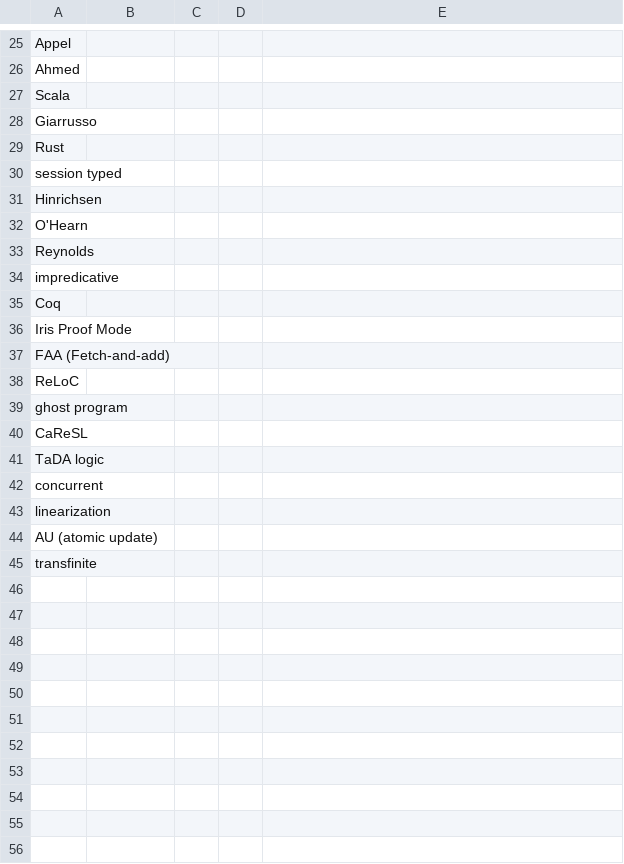
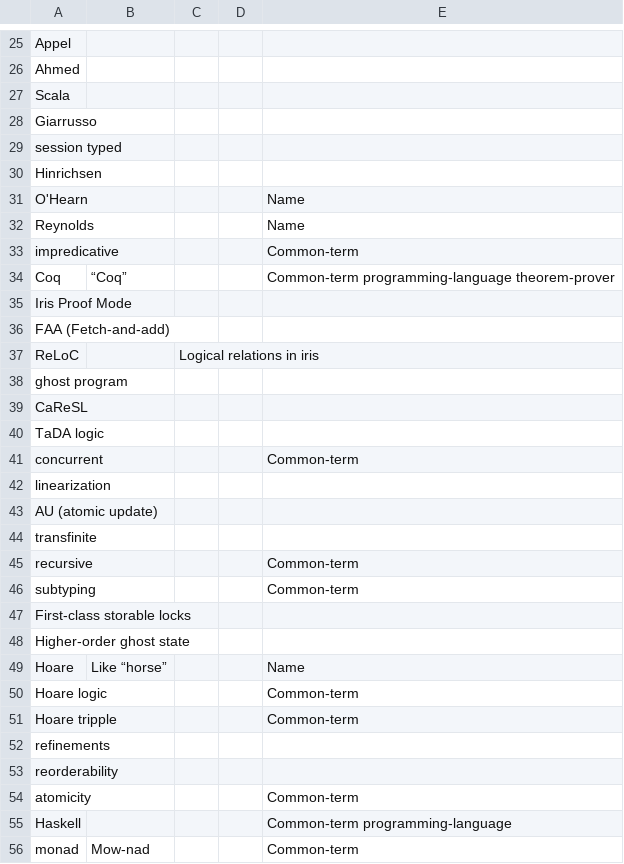
Before and after one commit to kesnericfp/icfp-captioning, a CSV file: Sessions/Tuesday/Tue-1030-1050_Later_Credits_Resourceful_Reasoning_for_the_Later_Modality/caption_wordlist.csv, drawn as a sheet; only a part is shown, gaps mark what is left out; the diff covers the shown part only.

Commit message:
Tuesday #2.

```diff
--- a/Sessions/Tuesday/Tue-1030-1050_Later_Credits_Resourceful_Reasoning_for_the_Later_Modality/caption_wordlist.csv
+++ b/Sessions/Tuesday/Tue-1030-1050_Later_Credits_Resourceful_Reasoning_for_the_Later_Modality/caption_wordlist.csv
@@ -28,12 +28,11 @@ Scala,,,,
 Giarrusso ,,,,
-Rust,,,,
 session typed,,,,
 Hinrichsen,,,,
-O'Hearn,,,,
-Reynolds,,,,
-impredicative,,,,
-Coq,,,,
+O'Hearn,,,,Name
+Reynolds,,,,Name
+impredicative,,,,Common-term
+Coq,“Coq”,,,Common-term programming-language theorem-prover
 Iris Proof Mode,,,,
 FAA (Fetch-and-add) ,,,,
-ReLoC ,,,,
+ReLoC ,,Logical relations in iris,,
 ghost program,,,,
@@ -41,3 +40,3 @@ CaReSL,,,,
 TaDA logic,,,,
-concurrent,,,,
+concurrent,,,,Common-term
 linearization,,,,
@@ -45 +44,13 @@ AU (atomic update) ,,,,
 transfinite,,,,
+recursive,,,,Common-term
+subtyping,,,,Common-term
+First-class storable locks,,,,
+Higher-order ghost state,,,,
+Hoare,Like “horse”,,,Name
+Hoare logic,,,,Common-term
+Hoare tripple ,,,,Common-term
+refinements,,,,
+reorderability,,,,
+atomicity,,,,Common-term
+Haskell,,,,Common-term programming-language
+monad,Mow-nad,,,Common-term
```
Also changed, not shown: 23 edited cells elsewhere in this file.
